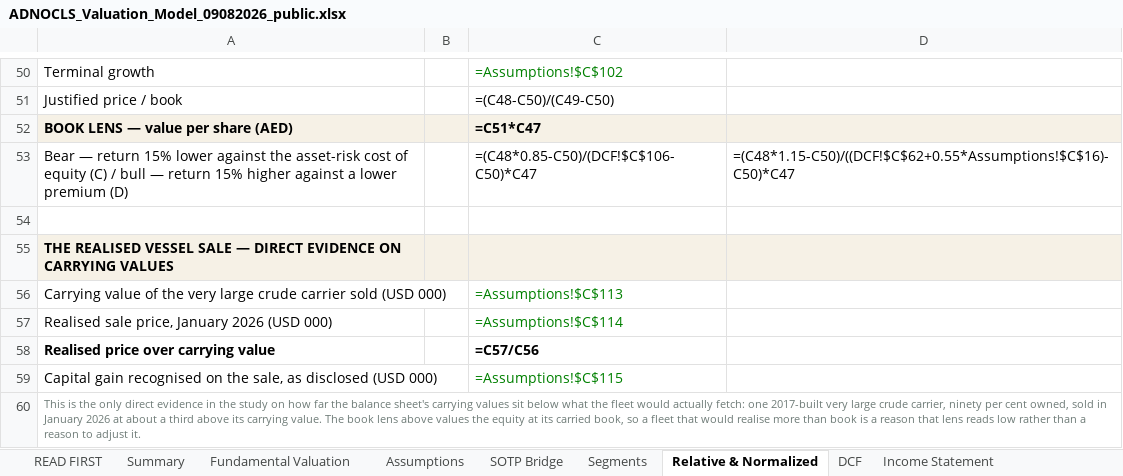
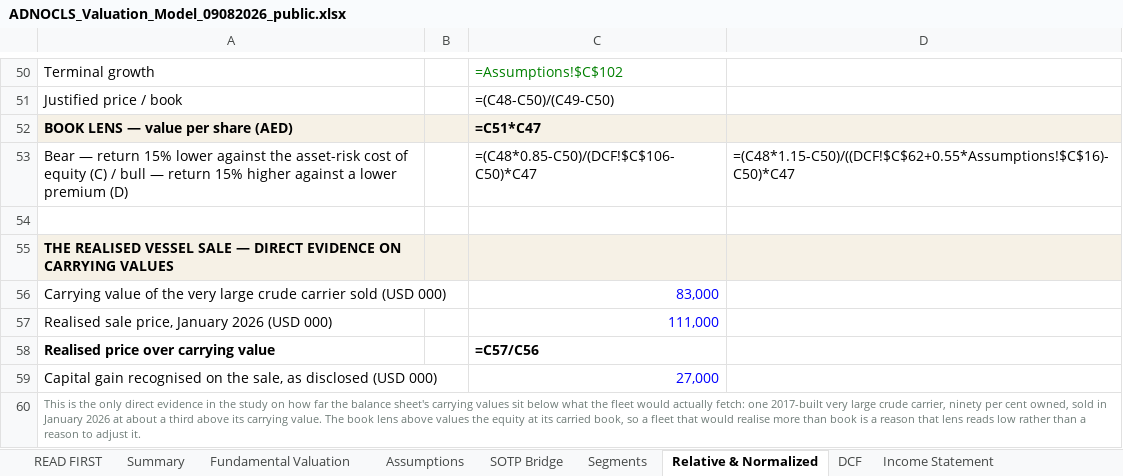
Before and after one commit to sherifomarsaleh/testahil, an Excel workbook: engine/adnocls_study/ADNOCLS_Valuation_Model_09082026_public.xlsx, sheet Relative & Normalized, drawn as a sheet; only a part is shown, gaps mark what is left out; values as stored, in another font and other column widths than the file's, no borders; formulas without a stored value are shown as written; the diff names each change by its address in the sheet, - before the commit and + after, or states it on an @@ line.

```diff
--- a/engine/adnocls_study/ADNOCLS_Valuation_Model_09082026_public.xlsx (sheet Relative & Normalized)
+++ b/engine/adnocls_study/ADNOCLS_Valuation_Model_09082026_public.xlsx (sheet Relative & Normalized)
-C56: =Assumptions!$C$113
+C56: 83,000
-C56:C57 text colour: #008000
+C56:C57 text colour: #0000FF
-C57: =Assumptions!$C$114
+C57: 111,000
-C59: =Assumptions!$C$115
+C59: 27,000
-C59 text colour: #008000
+C59 text colour: #0000FF
```
Also changed, not shown: sheet Assumptions, 13 other files.
